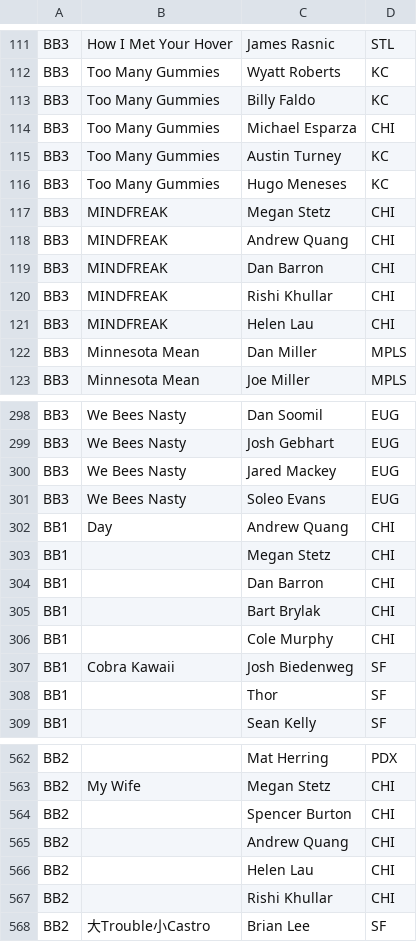
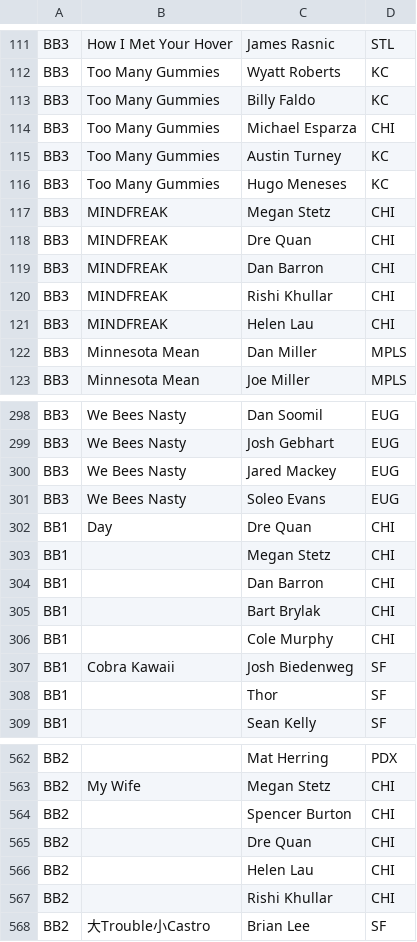
Before and after one commit to dshupp/KQTrueSkill, a CSV file: KQTrueSkill/datasets/BB Players.csv, drawn as a sheet; only a part is shown, gaps mark what is left out.

```diff
--- a/KQTrueSkill/datasets/BB Players.csv
+++ b/KQTrueSkill/datasets/BB Players.csv
@@ -117,3 +117,3 @@ BB3,Too Many Gummies,Hugo Meneses,KC
 BB3,MINDFREAK,Megan Stetz,CHI
-BB3,MINDFREAK,Andrew Quang,CHI
+BB3,MINDFREAK,Dre Quan,CHI
 BB3,MINDFREAK,Dan Barron,CHI
@@ -301,3 +301,3 @@ BB3,We Bees Nasty,Jared Mackey,EUG
 BB3,We Bees Nasty,Soleo Evans,EUG
-BB1,Day,Andrew Quang,CHI
+BB1,Day,Dre Quan,CHI
 BB1,,Megan Stetz,CHI
@@ -564,3 +564,3 @@ BB2,My Wife,Megan Stetz,CHI
 BB2,,Spencer Burton,CHI
-BB2,,Andrew Quang,CHI
+BB2,,Dre Quan,CHI
 BB2,,Helen Lau,CHI
```
Also changed, not shown: KQTrueSkill/datasets/2019 Players.csv, KQTrueSkill/datasets/Coronation players.csv, 2 other files.
